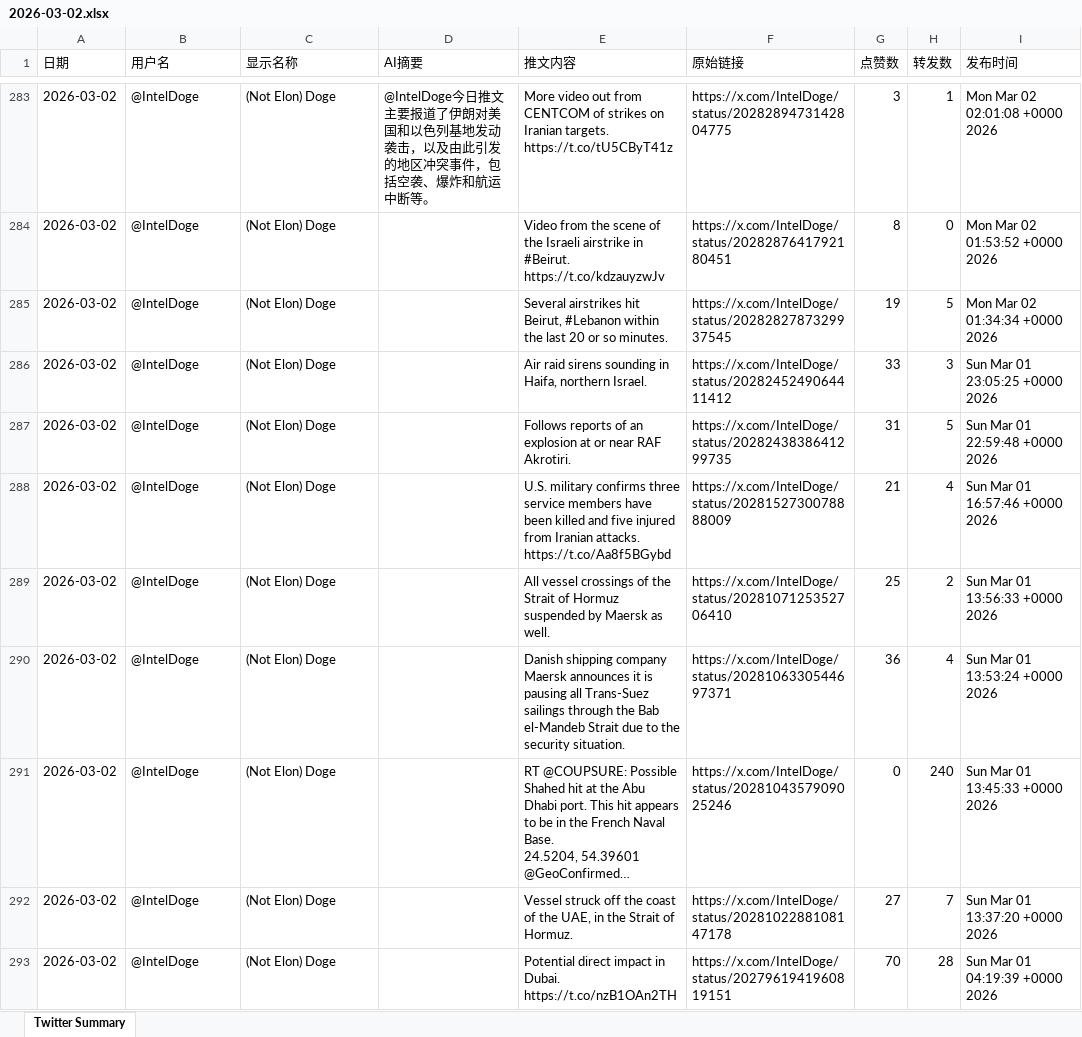
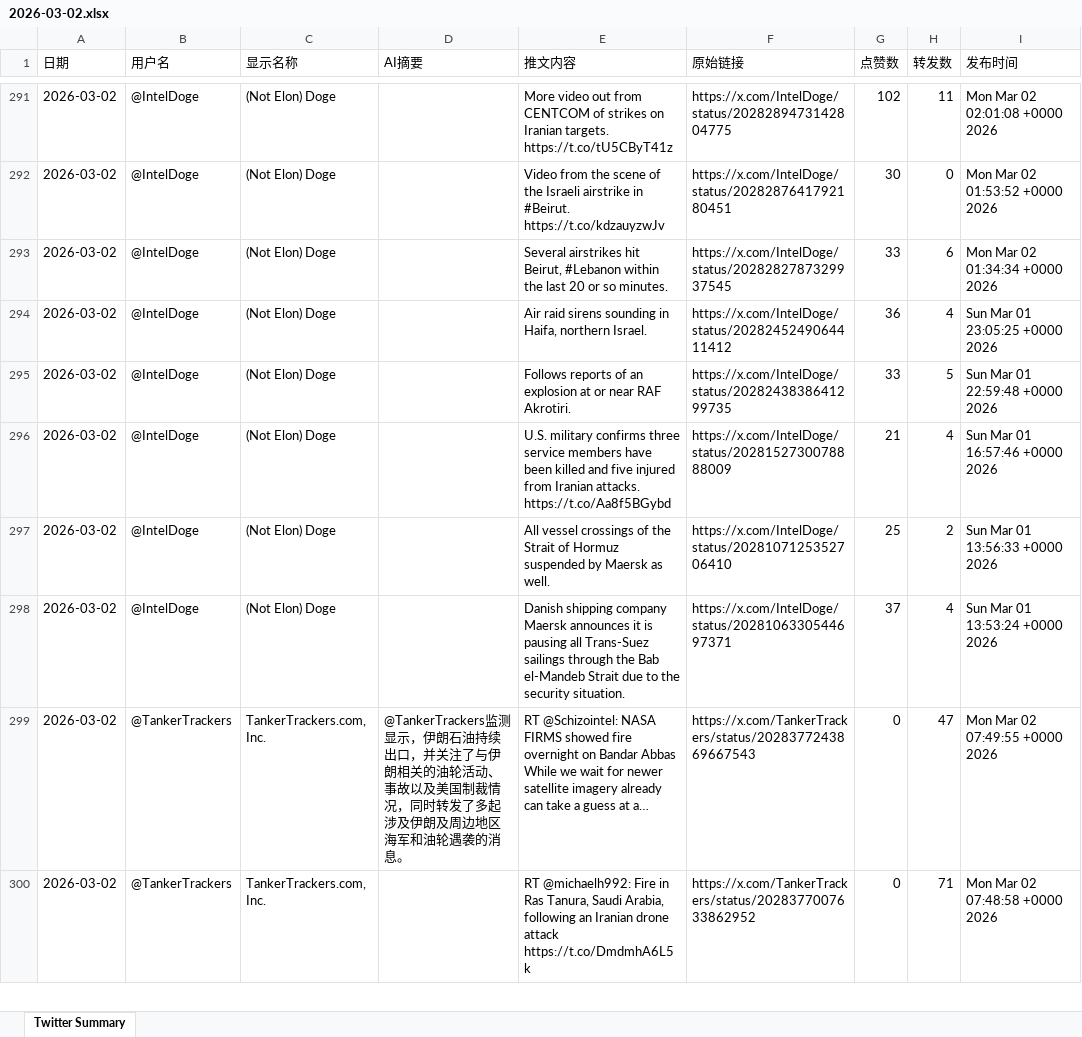
Before and after one commit to FireTigerStudio/TwitterAI, an Excel workbook: output/2026-03-02.xlsx, sheet Twitter Summary, drawn as a sheet; only a part is shown, gaps mark what is left out; values as stored, in another font and other column widths than the file's, no cell formats; removed rows and columns are numbered as before the commit, all else as after; ↵ is a line break in a cell; the diff covers the shown part only; the diff names each change by its address in the sheet, - before the commit and + after, or states it on an @@ line.

```diff
--- a/output/2026-03-02.xlsx (sheet Twitter Summary)
+++ b/output/2026-03-02.xlsx (sheet Twitter Summary)
-D291 (AI摘要): @IntelDoge今日推文主要报道了伊朗对美国和以色列基地发动袭击，以及由此引发的地区冲突事件，包括空袭、爆炸和航运中断等。
+D291 (AI摘要): (empty)
-G291 (点赞数): 3
+G291 (点赞数): 102
-H291 (转发数): 1
+H291 (转发数): 11
-G292 (点赞数): 8
+G292 (点赞数): 30
-G293 (点赞数): 19
+G293 (点赞数): 33
-H293 (转发数): 5
+H293 (转发数): 6
-G294 (点赞数): 33
+G294 (点赞数): 36
-H294 (转发数): 3
+H294 (转发数): 4
-G295 (点赞数): 31
+G295 (点赞数): 33
-G298 (点赞数): 36
+G298 (点赞数): 37
+row 299: 2026-03-02 | @TankerTrackers | TankerTrackers.com, Inc. | @TankerTrackers监测显示，伊朗石油持续出口，并关注了与伊朗相关的油轮活动、事故以及美国制裁情况，同时转发了多起涉及伊朗及周边地区海军和油轮遇袭的消息。 | RT @Schizointel: NASA FIRMS showed fire overnight on Bandar Abbas ↵ While we wait for newer satellite imagery already can take a guess at a… | https://x.com/TankerTrackers/status/2028377243869667543 | 0 | 47 | Mon Mar 02 07:49:55 +0000 2026
-B300 (用户名): @IntelDoge
+B300 (用户名): @TankerTrackers
-C300 (显示名称): (Not Elon) Doge
+C300 (显示名称): TankerTrackers.com, Inc.
-E300 (推文内容): RT @COUPSURE: Possible Shahed hit at the Abu Dhabi port. This hit appears to be in the French Naval Base. ↵ 24.5204, 54.39601 ↵ @GeoConfirmed…
+E300 (推文内容): RT @michaelh992: Fire in Ras Tanura, Saudi Arabia, following an Iranian drone attack https://t.co/DmdmhA6L5k
-F300 (原始链接): https://x.com/IntelDoge/status/2028104357909025246
+F300 (原始链接): https://x.com/TankerTrackers/status/2028377007633862952
-H300 (转发数): 240
+H300 (转发数): 71
-I300 (发布时间): Sun Mar 01 13:45:33 +0000 2026
+I300 (发布时间): Mon Mar 02 07:48:58 +0000 2026
-row 292: 2026-03-02 | @IntelDoge | (Not Elon) Doge |  | Vessel struck off the coast of the UAE, in the Strait of Hormuz. | https://x.com/IntelDoge/status/2028102288108147178 | 27 | 7 | Sun Mar 01 13:37:20 +0000 2026
-row 293: 2026-03-02 | @IntelDoge | (Not Elon) Doge |  | Potential direct impact in Dubai. https://t.co/nzB1OAn2TH | https://x.com/IntelDoge/status/2027961941960819151 | 70 | 28 | Sun Mar 01 04:19:39 +0000 2026
```
Also changed, not shown: 67 added rows, 62 removed rows and 854 edited cells elsewhere in this sheet, cell formats, 1 other file.
